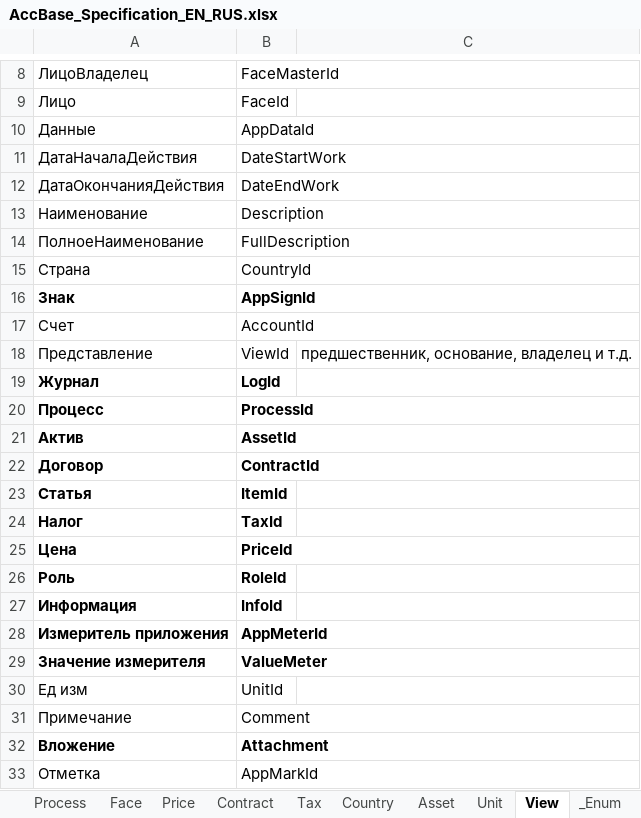
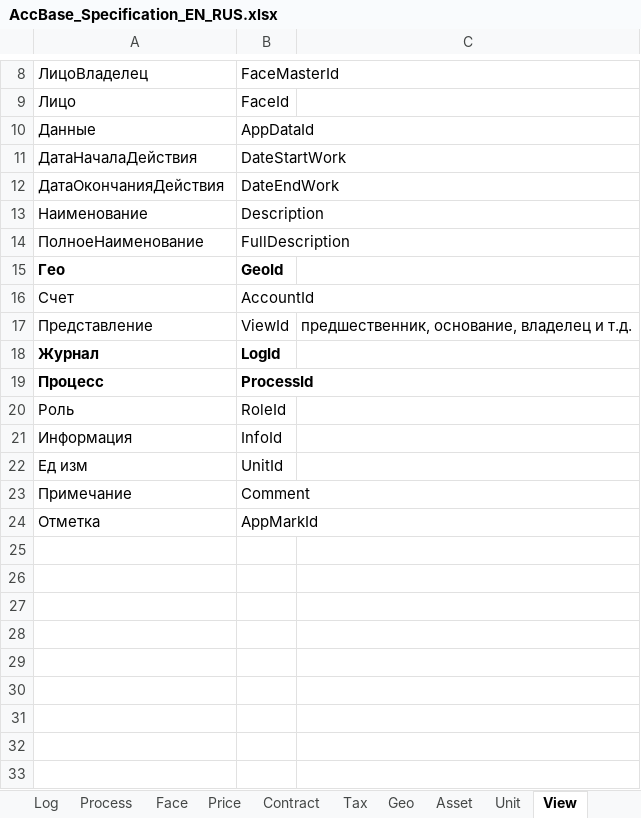
Before and after one commit to KursakovSA/AccBase, an Excel workbook: AccBase_Specification_EN_RUS.xlsx, sheet View, drawn as a sheet; only a part is shown, gaps mark what is left out; values as stored, in another font and other column widths than the file's, no borders; removed rows and columns are numbered as before the commit, all else as after; the diff names each change by its address in the sheet, - before the commit and + after, or states it on an @@ line.

```diff
--- a/AccBase_Specification_EN_RUS.xlsx (sheet View)
+++ b/AccBase_Specification_EN_RUS.xlsx (sheet View)
-sheet tab: Country
+sheet tab: Geo
-row 15: Страна | CountryId
-row 16: Знак | AppSignId
+row 15: Гео | GeoId
-row 21: Актив | AssetId
-row 22: Договор | ContractId
-row 23: Статья | ItemId
-row 24: Налог | TaxId
-row 25: Цена | PriceId
-A20:B21 bold: on
+A20:B21 bold: off
-row 28: Измеритель приложения | AppMeterId
-row 29: Значение измерителя | ValueMeter
-row 32: Вложение | Attachment
```
Also changed, not shown: sheet Geo, sheet AppData, sheet AppMark, sheet Role, sheet Unit, sheet Info, 11 more sheets.
